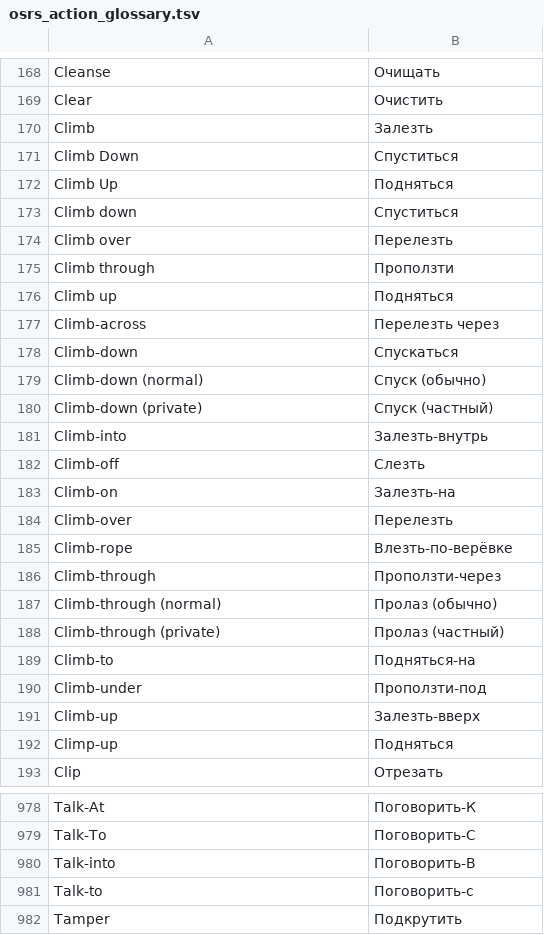
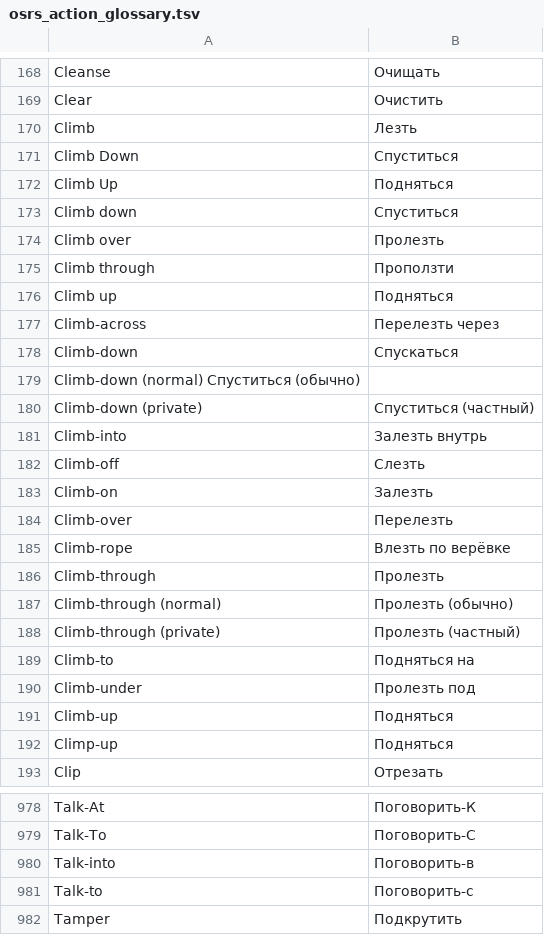
Before and after one commit to DinasJ/AI_Translator, a TSV file: src/main/resources/glossary/osrs_action_glossary.tsv, drawn as a sheet; only a part is shown, gaps mark what is left out.

```diff
--- a/src/main/resources/glossary/osrs_action_glossary.tsv
+++ b/src/main/resources/glossary/osrs_action_glossary.tsv
@@ -169,3 +169,3 @@ Cleanse	Очищать
 Clear	Очистить
-Climb	Залезть
+Climb	Лезть
 Climb Down	Спуститься
@@ -173,3 +173,3 @@ Climb Up	Подняться
 Climb down	Спуститься
-Climb over	Перелезть
+Climb over	Пролезть
 Climb through	Проползти
@@ -178,15 +178,15 @@ Climb-across	Перелезть через
 Climb-down	Спускаться
-Climb-down (normal)	Спуск (обычно)
-Climb-down (private)	Спуск (частный)
-Climb-into	Залезть-внутрь
+Climb-down (normal) Спуститься (обычно)
+Climb-down (private)	Спуститься (частный)
+Climb-into	Залезть внутрь
 Climb-off	Слезть
-Climb-on	Залезть-на
+Climb-on	Залезть
 Climb-over	Перелезть
-Climb-rope	Влезть-по-верёвке
-Climb-through	Проползти-через
-Climb-through (normal)	Пролаз (обычно)
-Climb-through (private)	Пролаз (частный)
-Climb-to	Подняться-на
-Climb-under	Проползти-под
-Climb-up	Залезть-вверх
+Climb-rope	Влезть по верёвке
+Climb-through	Пролезть
+Climb-through (normal)	Пролезть (обычно)
+Climb-through (private)	Пролезть (частный)
+Climb-to	Подняться на
+Climb-under	Пролезть под
+Climb-up	Подняться
 Climp-up	Подняться
@@ -979,3 +979,3 @@ Talk-At	Поговорить-К
 Talk-To	Поговорить-С
-Talk-into	Поговорить-В
+Talk-into	Поговорить-в
 Talk-to	Поговорить-с
```
Also changed, not shown: 14 other files.
